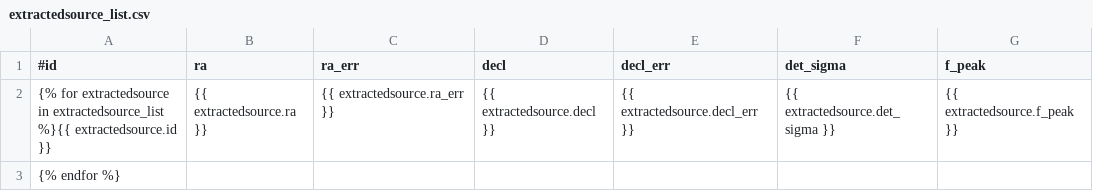
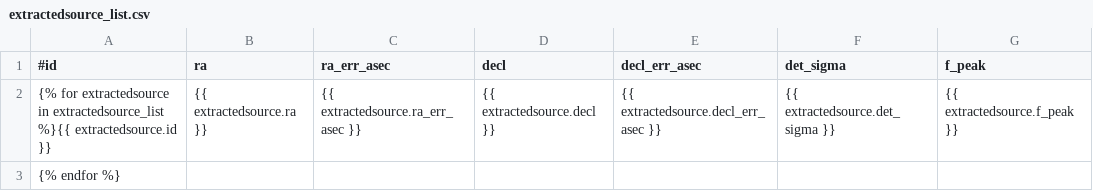
Before and after one commit to transientskp/banana, a CSV file: banana/templates/banana/extractedsource_list.csv, drawn as a sheet; only a part is shown; the diff names each change by its address in the sheet, - before the commit and + after, or states it on an @@ line.

```diff
--- a/banana/templates/banana/extractedsource_list.csv
+++ b/banana/templates/banana/extractedsource_list.csv
-C1: ra_err
+C1: ra_err_asec
-E1: decl_err
+E1: decl_err_asec
-C2 (ra_err_asec): {{ extractedsource.ra_err }}
+C2 (ra_err_asec): {{ extractedsource.ra_err_asec }}
-E2 (decl_err_asec): {{ extractedsource.decl_err }}
+E2 (decl_err_asec): {{ extractedsource.decl_err_asec }}
```
Also changed, not shown: banana/templates/banana/runningcatalog_list.csv, 12 other files.
